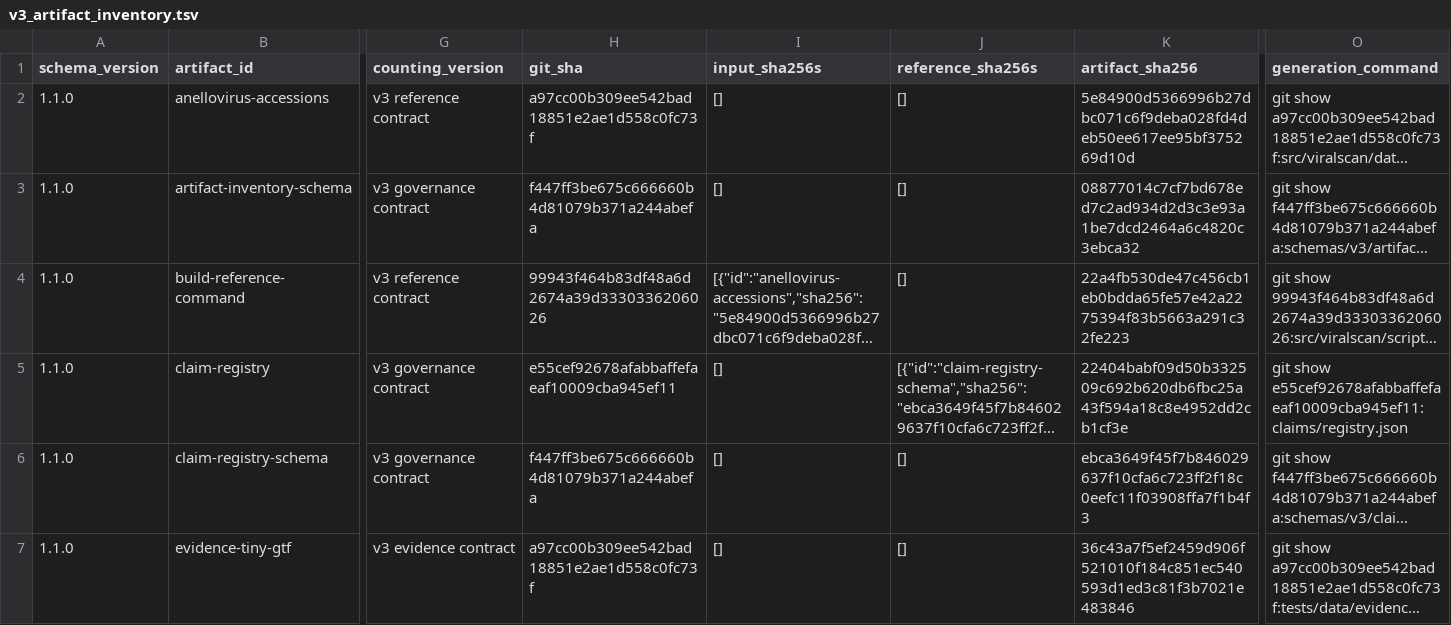
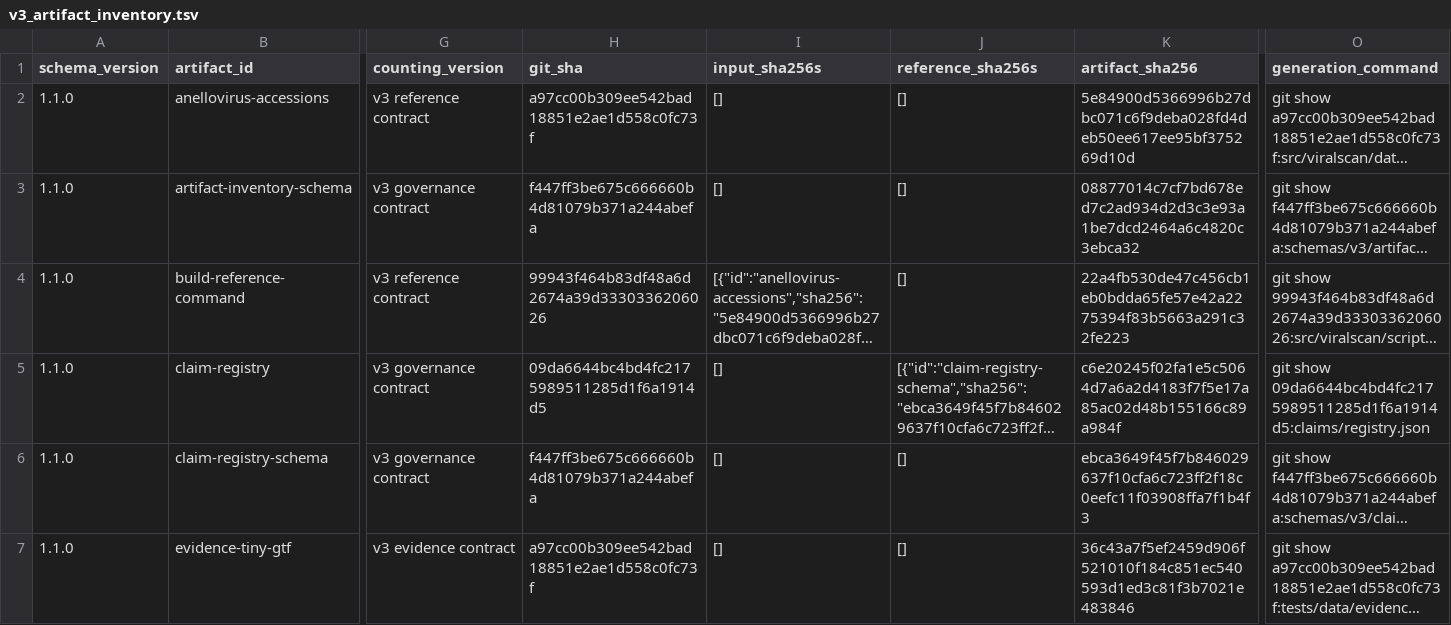
Before and after one commit to mdmanurung/ViralScan, a TSV file: analysis/v3_artifact_inventory.tsv, drawn as a sheet; only a part is shown, gaps mark what is left out; long unchanged cells end in …; the diff names each change by its address in the sheet, - before the commit and + after, or states it on an @@ line.

```diff
--- a/analysis/v3_artifact_inventory.tsv
+++ b/analysis/v3_artifact_inventory.tsv
-H5 (git_sha): e55cef92678afabbaffefaeaf10009cba945ef11
+H5 (git_sha): 09da6644bc4bd4fc2175989511285d1f6a1914d5
-K5 (artifact_sha256): 22404babf09d50b332509c692b620db6fbc25a43f594a18c8e4952dd2cb1cf3e
+K5 (artifact_sha256): c6e20245f02fa1e5c5064d7a6a2d4183f7f5e17a85ac02d48b155166c89a984f
-O5 (generation_command): git show e55cef92678afabbaffefaeaf10009cba945ef11:claims/registry.json
+O5 (generation_command): git show 09da6644bc4bd4fc2175989511285d1f6a1914d5:claims/registry.json
```
